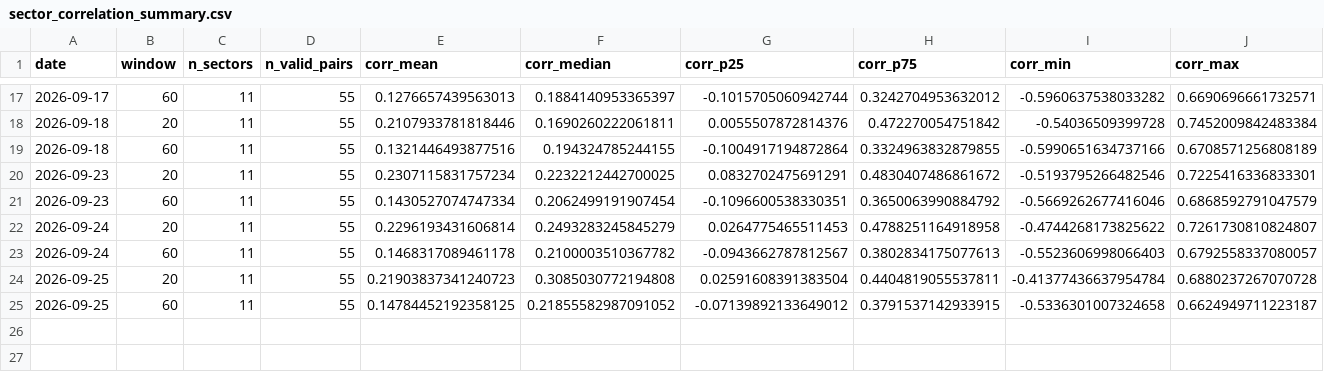
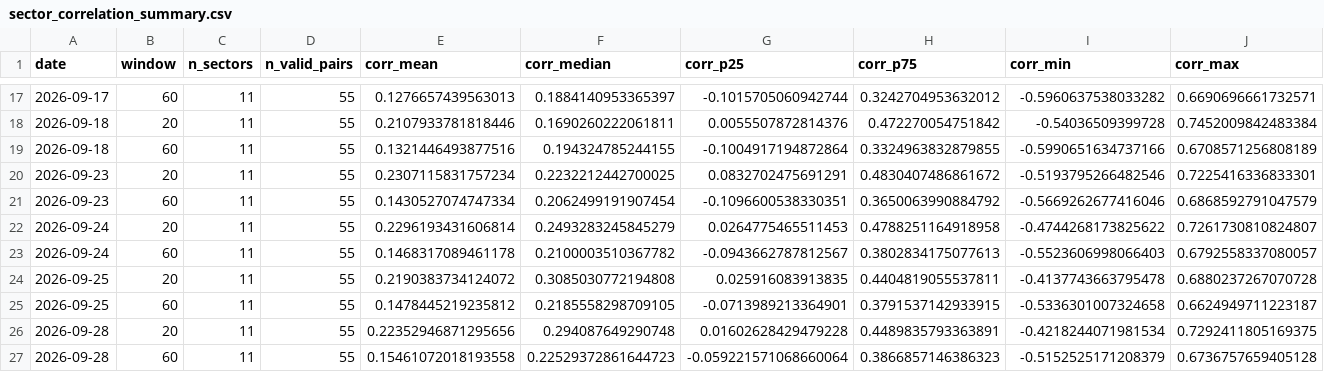
Before and after one commit to bledabladis-png/radar-cazador-silencioso, a CSV file: outputs/history/sector_correlation_summary.csv, drawn as a sheet; only a part is shown, gaps mark what is left out; rows hold the shown columns only; the diff names each change by its address in the sheet, - before the commit and + after, or states it on an @@ line.

```diff
--- a/outputs/history/sector_correlation_summary.csv
+++ b/outputs/history/sector_correlation_summary.csv
-E24 (corr_mean): 0.21903837341240723
+E24 (corr_mean): 0.2190383734124072
-G24 (corr_p25): 0.02591608391383504
+G24 (corr_p25): 0.025916083913835
-I24 (corr_min): -0.41377436637954784
+I24 (corr_min): -0.4137743663795478
-E25 (corr_mean): 0.14784452192358125
+E25 (corr_mean): 0.1478445219235812
-F25 (corr_median): 0.21855582987091052
+F25 (corr_median): 0.2185558298709105
-G25 (corr_p25): -0.07139892133649012
+G25 (corr_p25): -0.0713989213364901
+row 26: 2026-09-28 | 20 | 11 | 55 | 0.22352946871295656 | 0.294087649290748 | 0.01602628429479228 | 0.4489835793363891 | -0.4218244071981534 | 0.7292411805169375
+row 27: 2026-09-28 | 60 | 11 | 55 | 0.15461072018193558 | 0.22529372861644723 | -0.059221571068660064 | 0.3866857146386323 | -0.5152525171208379 | 0.6736757659405128
```
Also changed, not shown: outputs/history/leader_representativeness.csv, outputs/history/sector_leader_divergence.csv, 16 other files.
